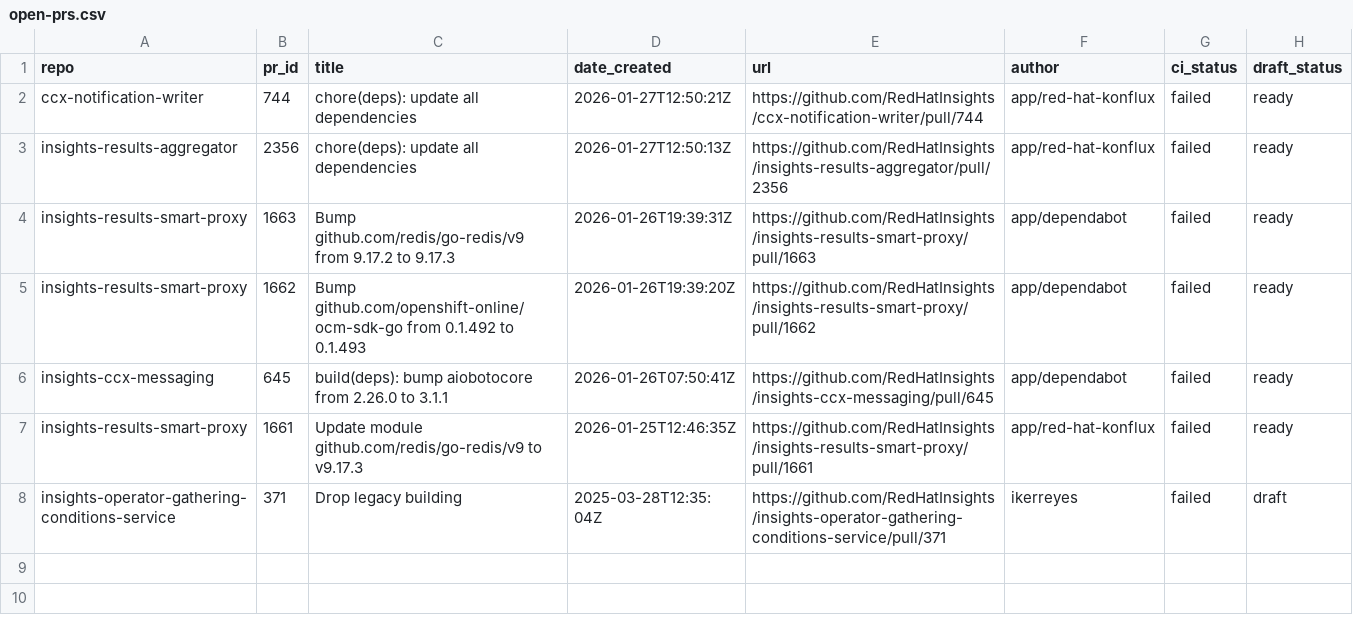
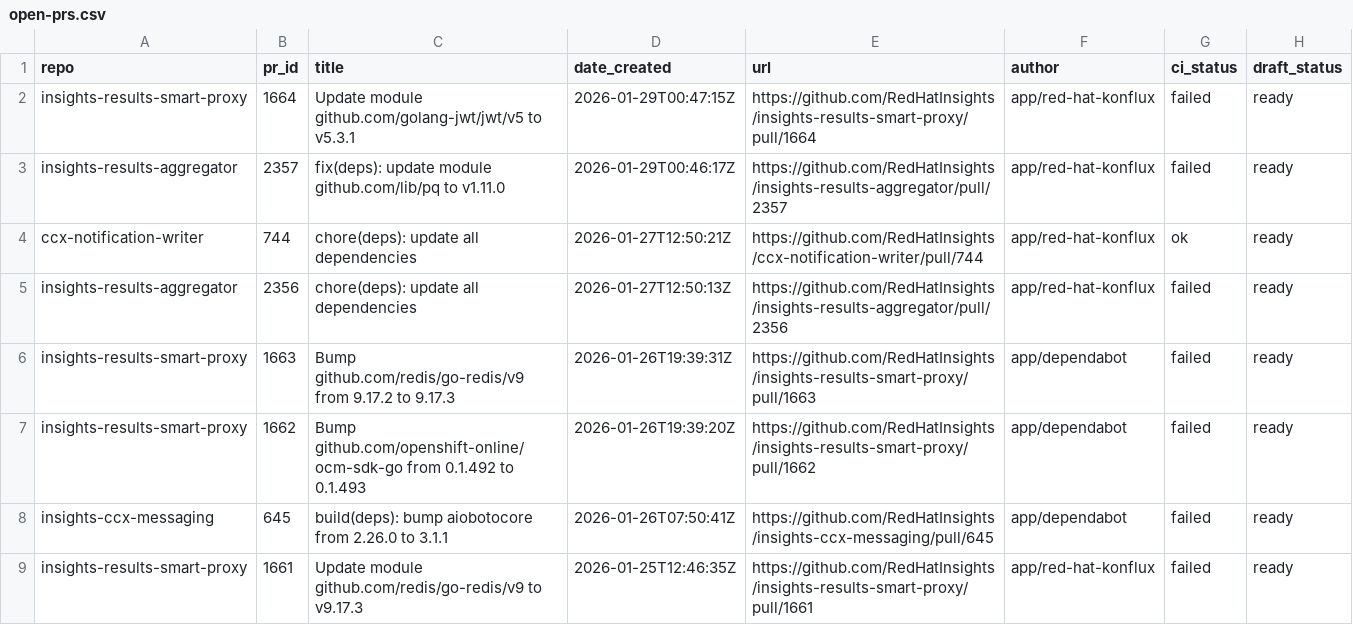
Before and after one commit to lenasolarova/processing-tools-github, a CSV file: open_mr_pr/github/open-prs.csv, drawn as a sheet; only a part is shown; the shorter side is filled out with more unchanged rows.

```diff
--- a/open_mr_pr/github/open-prs.csv
+++ b/open_mr_pr/github/open-prs.csv
@@ -1,3 +1,5 @@
 repo,pr_id,title,date_created,url,author,ci_status,draft_status
-ccx-notification-writer,744,chore(deps): update all dependencies,2026-01-27T12:50:21Z,https://github.com/RedHatInsights/ccx-notification-writer/pull/744,app/red-hat-konflux,failed,ready
+insights-results-smart-proxy,1664,Update module github.com/golang-jwt/jwt/v5 to v5.3.1,2026-01-29T00:47:15Z,https://github.com/RedHatInsights/insights-results-smart-proxy/pull/1664,app/red-hat-konflux,failed,ready
+insights-results-aggregator,2357,fix(deps): update module github.com/lib/pq to v1.11.0,2026-01-29T00:46:17Z,https://github.com/RedHatInsights/insights-results-aggregator/pull/2357,app/red-hat-konflux,failed,ready
+ccx-notification-writer,744,chore(deps): update all dependencies,2026-01-27T12:50:21Z,https://github.com/RedHatInsights/ccx-notification-writer/pull/744,app/red-hat-konflux,ok,ready
 insights-results-aggregator,2356,chore(deps): update all dependencies,2026-01-27T12:50:13Z,https://github.com/RedHatInsights/insights-results-aggregator/pull/2356,app/red-hat-konflux,failed,ready
```
Also changed, not shown: 3 other files.
